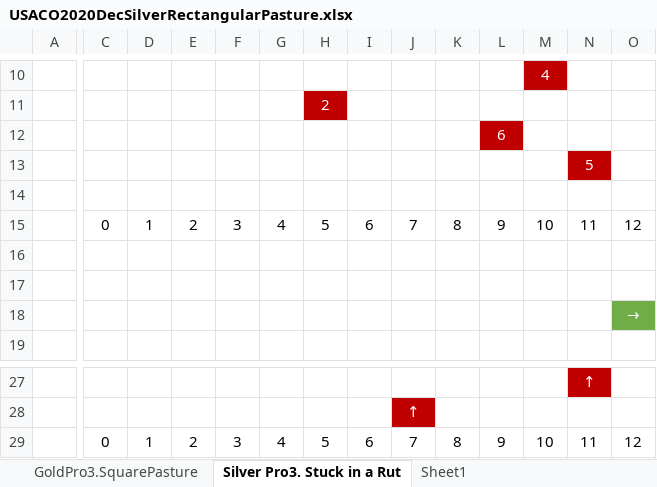
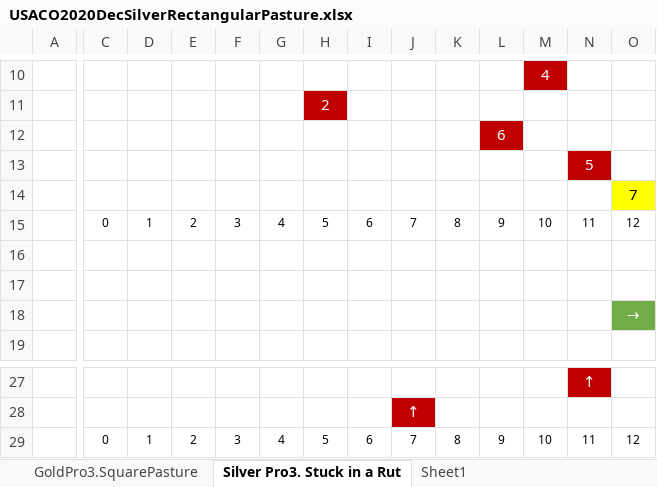
Before and after one commit to gzshawnliang/competitive-programming, an Excel workbook: myCpps_2020/USACO2020DecSilverRectangularPasture/USACO2020DecSilverRectangularPasture.xlsx, sheet Silver Pro3. Stuck in a Rut, drawn as a sheet; only a part is shown, gaps mark what is left out; values as stored, in another font and other column widths than the file's, no borders; charts and pictures not drawn; the diff names each change by its address in the sheet, - before the commit and + after, or states it on an @@ line.

Commit message:
StuckinaRut

```diff
--- a/myCpps_2020/USACO2020DecSilverRectangularPasture/USACO2020DecSilverRectangularPasture.xlsx (sheet Silver Pro3. Stuck in a Rut)
+++ b/myCpps_2020/USACO2020DecSilverRectangularPasture/USACO2020DecSilverRectangularPasture.xlsx (sheet Silver Pro3. Stuck in a Rut)
-O14: (empty)
+O14: 7
-O14 fill: none
+O14 fill: #FFFF00
@@ C15:O15 text size: smaller @@
@@ C29:O29 text size: smaller @@
```
Also changed, not shown: charts or pictures.
